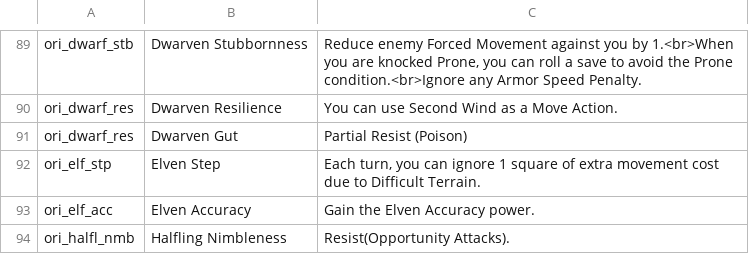
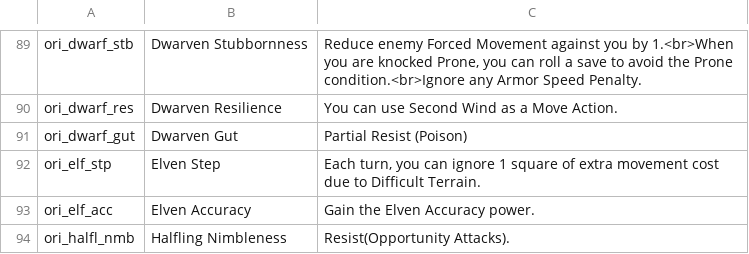
Before and after one commit to capelastegui/sfrpg, a CSV file: data/character_creation/features.csv, drawn as a sheet; only a part is shown, gaps mark what is left out.

```diff
--- a/data/character_creation/features.csv
+++ b/data/character_creation/features.csv
@@ -117,3 +117,3 @@ ori_dwarf_stb,Dwarven Stubbornness,"Reduce enemy Forced Movement against you by
 ori_dwarf_res,Dwarven Resilience,You can use Second Wind as a Move Action.
-ori_dwarf_res,Dwarven Gut,Partial Resist (Poison)
+ori_dwarf_gut,Dwarven Gut,Partial Resist (Poison)
 ori_elf_stp,Elven Step,"Each turn, you can ignore 1 square of extra movement cost due to Difficult Terrain."
```
Also changed, not shown: data/character_creation/feature_map.csv, data/character_creation/power_map.csv, 2 other files.
